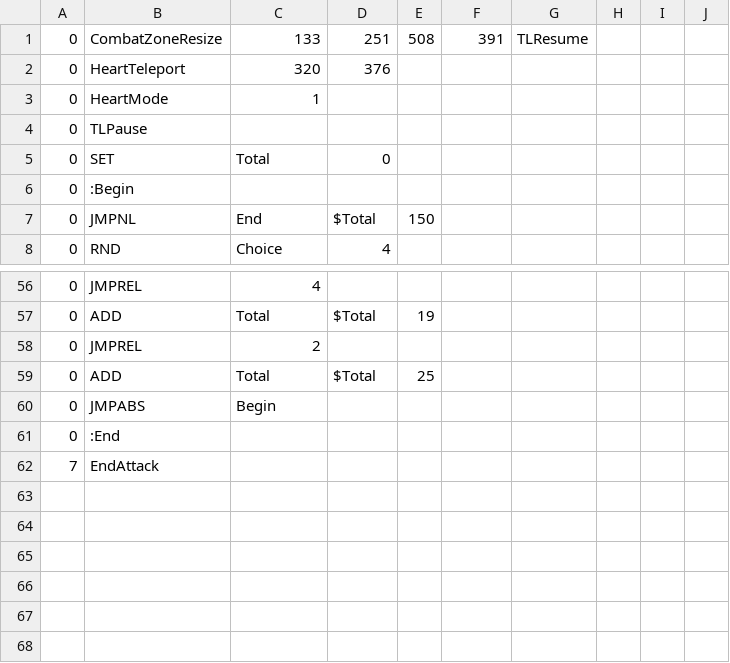
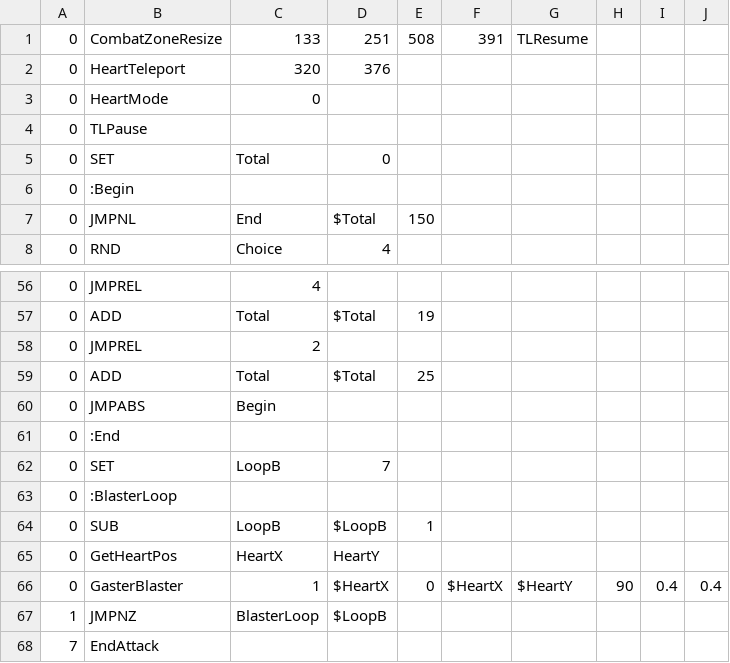
Before and after one commit to 07SharkTomato27/10sans, a CSV file: sans_bonegap2.csv, drawn as a sheet; only a part is shown, gaps mark what is left out.

Commit message:
Update sans_bonegap2.csv

```diff
--- a/sans_bonegap2.csv
+++ b/sans_bonegap2.csv
@@ -2,3 +2,3 @@
 0,HeartTeleport,320,376,,,
-0,HeartMode,1,,,,
+0,HeartMode,0,,,,
 0,TLPause,,,,,
@@ -61,2 +61,8 @@
 0,:End,,,,,
+0,SET,LoopB,7,,,,,
+0,:BlasterLoop,,,,,
+0,SUB,LoopB,$LoopB,1,,,,,
+0,GetHeartPos,HeartX,HeartY,,,,,
+0,GasterBlaster,1,$HeartX,0,$HeartX,$HeartY,90,0.4,0.4
+1,JMPNZ,BlasterLoop,$LoopB,,,,,
 7,EndAttack,,,,,
```
